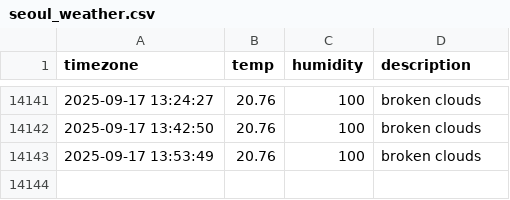
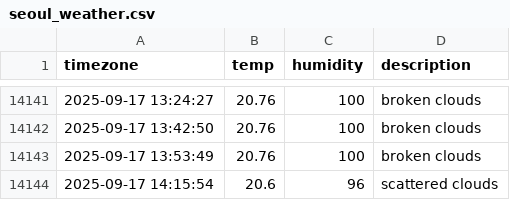
Before and after one commit to allowseok/seoul_weather, a CSV file: seoul_weather.csv, drawn as a sheet; only a part is shown, gaps mark what is left out.

```diff
--- a/seoul_weather.csv
+++ b/seoul_weather.csv
@@ -14143 +14143,2 @@ timezone,temp,humidity,description
 2025-09-17 13:53:49,20.76,100,broken clouds
+2025-09-17 14:15:54,20.6,96,scattered clouds
```
